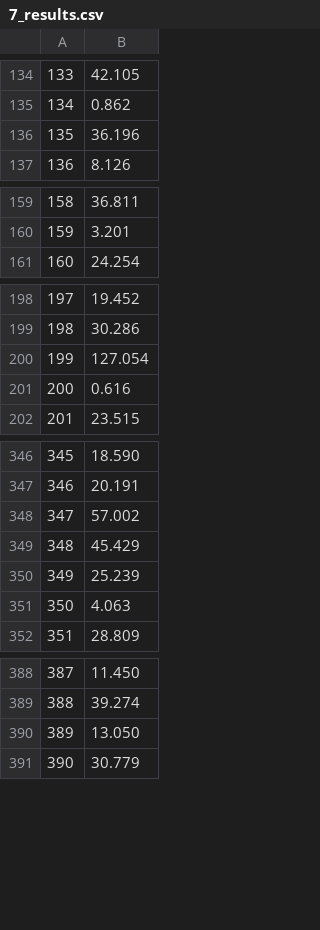
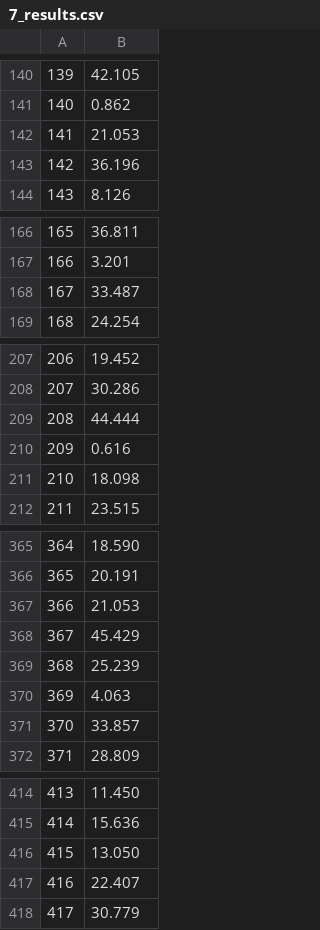
Before and after one commit to fdecarpentier/ParticleArea, a CSV file: output/7_results.csv, drawn as a sheet; only a part is shown, gaps mark what is left out; addresses are those after the commit; the diff covers the shown part only; the diff names each change by its address in the sheet, - before the commit and + after, or states it on an @@ line.

```diff
--- a/output/7_results.csv
+++ b/output/7_results.csv
@@ column A renumbered from row 64 down @@
+row 142: 141 | 21.053
+row 168: 167 | 33.487
-B209: 127.054
+B209: 44.444
+row 211: 210 | 18.098
-B367: 57.002
+B367: 21.053
+row 371: 370 | 33.857
-B415: 39.274
+B415: 15.636
+row 417: 416 | 22.407
```
Also changed, not shown: 30 added rows, 3 removed rows and 22 edited cells elsewhere in this file, output/1_results.csv, output/2_results.csv, 11 other files.
